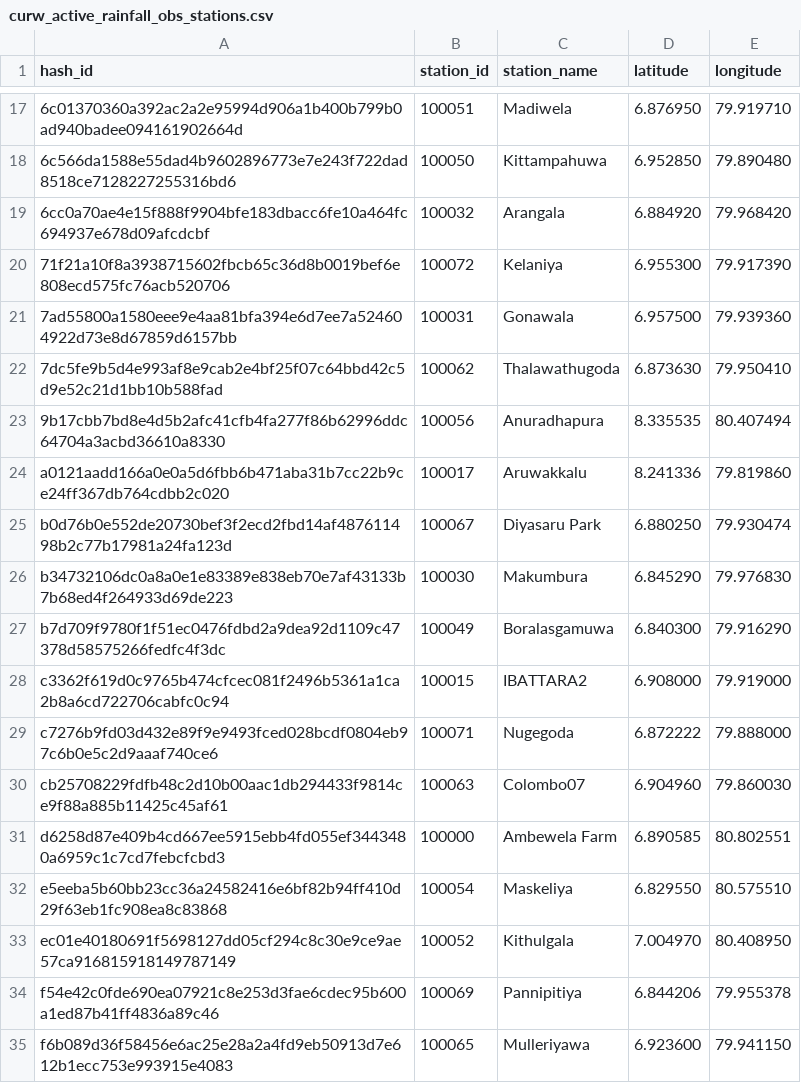
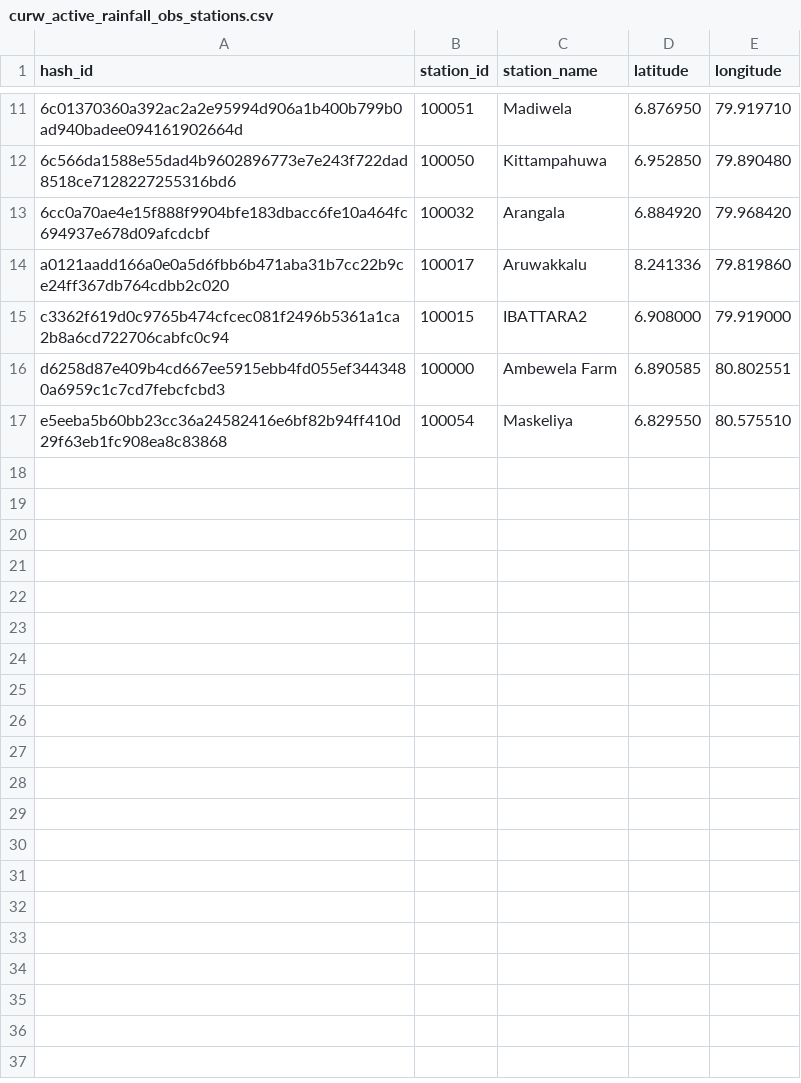
Before and after one commit to CUrW-SL/event_sim_utils, a CSV file: grids/obs_stations/rainfall/curw_active_rainfall_obs_stations.csv, drawn as a sheet; only a part is shown, gaps mark what is left out; removed rows and columns are numbered as before the commit, all else as after; the diff covers the shown part only; the diff names each change by its address in the sheet, - before the commit and + after, or states it on an @@ line.

```diff
--- a/grids/obs_stations/rainfall/curw_active_rainfall_obs_stations.csv
+++ b/grids/obs_stations/rainfall/curw_active_rainfall_obs_stations.csv
-row 20: 71f21a10f8a3938715602fbcb65c36d8b0019bef6e808ecd575fc76acb520706 | 100072 | Kelaniya | 6.955300 | 79.917390
-row 21: 7ad55800a1580eee9e4aa81bfa394e6d7ee7a524604922d73e8d67859d6157bb | 100031 | Gonawala | 6.957500 | 79.939360
-row 22: 7dc5fe9b5d4e993af8e9cab2e4bf25f07c64bbd42c5d9e52c21d1bb10b588fad | 100062 | Thalawathugoda | 6.873630 | 79.950410
-row 23: 9b17cbb7bd8e4d5b2afc41cfb4fa277f86b62996ddc64704a3acbd36610a8330 | 100056 | Anuradhapura | 8.335535 | 80.407494
-row 25: b0d76b0e552de20730bef3f2ecd2fbd14af487611498b2c77b17981a24fa123d | 100067 | Diyasaru Park | 6.880250 | 79.930474
-row 26: b34732106dc0a8a0e1e83389e838eb70e7af43133b7b68ed4f264933d69de223 | 100030 | Makumbura | 6.845290 | 79.976830
-row 27: b7d709f9780f1f51ec0476fdbd2a9dea92d1109c47378d58575266fedfc4f3dc | 100049 | Boralasgamuwa | 6.840300 | 79.916290
-row 29: c7276b9fd03d432e89f9e9493fced028bcdf0804eb97c6b0e5c2d9aaaf740ce6 | 100071 | Nugegoda | 6.872222 | 79.888000
-row 30: cb25708229fdfb48c2d10b00aac1db294433f9814ce9f88a885b11425c45af61 | 100063 | Colombo07 | 6.904960 | 79.860030
-row 33: ec01e40180691f5698127dd05cf294c8c30e9ce9ae57ca916815918149787149 | 100052 | Kithulgala | 7.004970 | 80.408950
-row 34: f54e42c0fde690ea07921c8e253d3fae6cdec95b600a1ed87b41ff4836a89c46 | 100069 | Pannipitiya | 6.844206 | 79.955378
-row 35: f6b089d36f58456e6ac25e28a2a4fd9eb50913d7e612b1ecc753e993915e4083 | 100065 | Mulleriyawa | 6.923600 | 79.941150
```
Also changed, not shown: 2 added rows and 8 removed rows elsewhere in this file, 2 other files.
